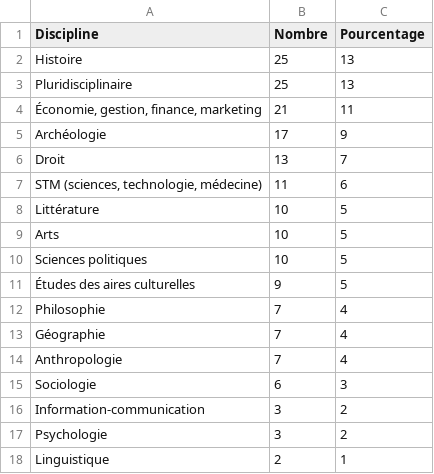
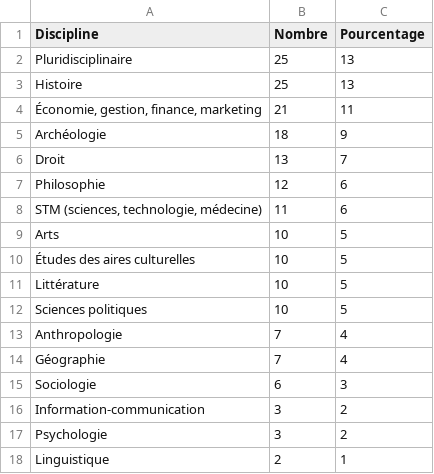
Before and after one commit to nicocoquet/mosar, a CSV file: downloads/disciplines-revues.csv, drawn as a sheet.

```diff
--- a/downloads/disciplines-revues.csv
+++ b/downloads/disciplines-revues.csv
@@ -1,15 +1,15 @@
 Discipline;Nombre;Pourcentage
+Pluridisciplinaire;25;13
 Histoire;25;13
-Pluridisciplinaire;25;13
 Économie, gestion, finance, marketing;21;11
-Archéologie;17;9
+Archéologie;18;9
 Droit;13;7
+Philosophie;12;6
 STM (sciences, technologie, médecine);11;6
+Arts;10;5
+Études des aires culturelles;10;5
 Littérature;10;5
-Arts;10;5
 Sciences politiques;10;5
-Études des aires culturelles;9;5
-Philosophie;7;4
+Anthropologie;7;4
 Géographie;7;4
-Anthropologie;7;4
 Sociologie;6;3
```
Also changed, not shown: downloads/acces-structure-editoriale.csv, downloads/annee-creation.csv, 53 other files.
